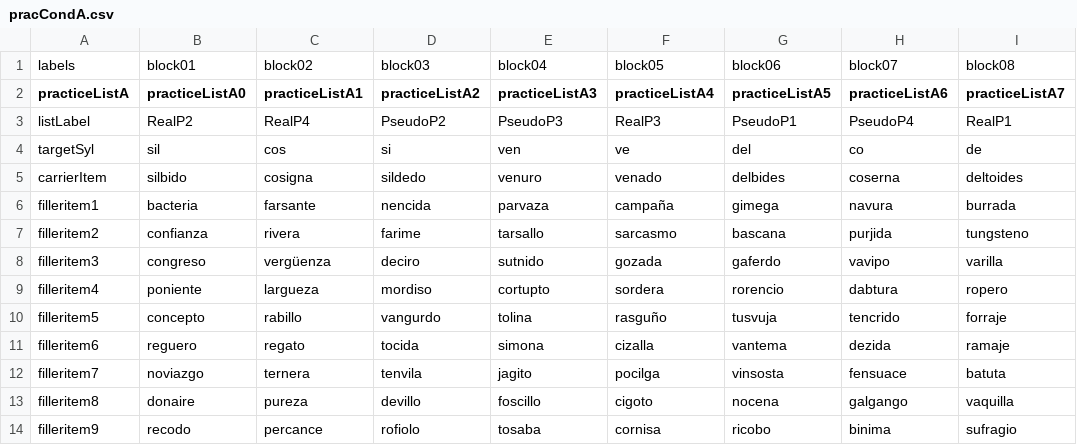
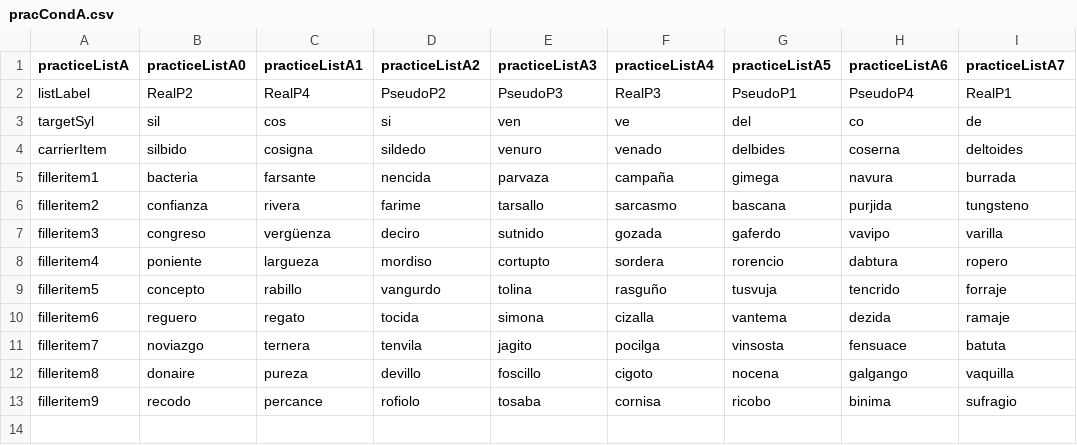
Before and after one commit to drakeasberry/Dissertation, a CSV file: segmentation/data/processed_data/exp_files/pracCondA.csv, drawn as a sheet; the diff names each change by its address in the sheet, - before the commit and + after, or states it on an @@ line.

```diff
--- a/segmentation/data/processed_data/exp_files/pracCondA.csv
+++ b/segmentation/data/processed_data/exp_files/pracCondA.csv
-row 1: labels | block01 | block02 | block03 | block04 | block05 | block06 | block07 | block08
```
Also changed, not shown: 5 other files.
